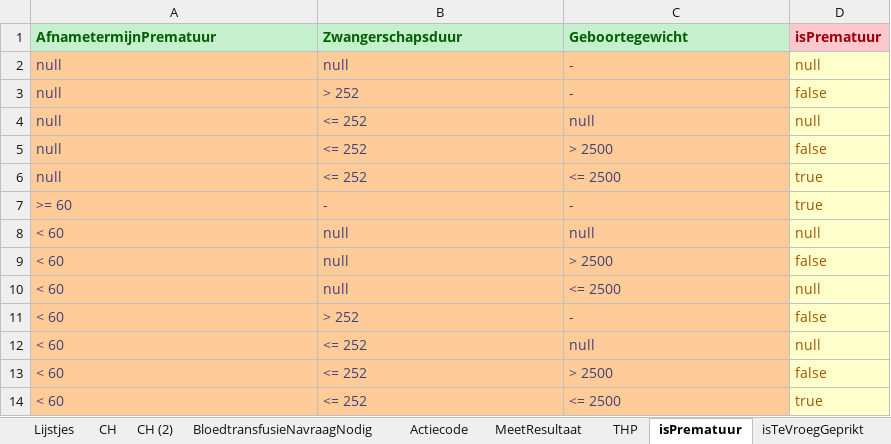
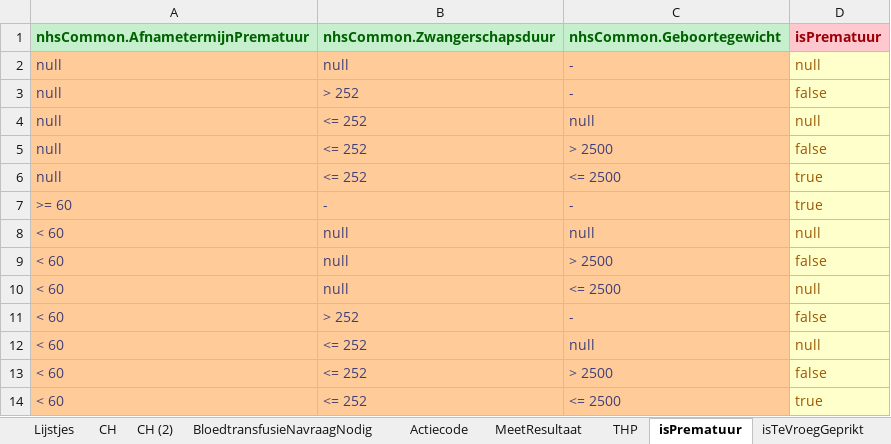
Before and after one commit to hanjoosten/KOGITO-8362, an Excel workbook: src/main/resources/nhs-dmn/OriginelenVoorBusiness/CH Origineel.xlsx, sheet isPrematuur, drawn as a sheet; values as stored, in another font and other column widths than the file's, no borders; the diff names each change by its address in the sheet, - before the commit and + after, or states it on an @@ line.

```diff
--- a/src/main/resources/nhs-dmn/OriginelenVoorBusiness/CH Origineel.xlsx (sheet isPrematuur)
+++ b/src/main/resources/nhs-dmn/OriginelenVoorBusiness/CH Origineel.xlsx (sheet isPrematuur)
-A1: AfnametermijnPrematuur
+A1: nhsCommon.AfnametermijnPrematuur
-B1: Zwangerschapsduur
+B1: nhsCommon.Zwangerschapsduur
-C1: Geboortegewicht
+C1: nhsCommon.Geboortegewicht
```
Also changed, not shown: sheet CH (2), sheet MeetResultaat, sheet Lijstjes, src/main/resources/nhs-dmn/CHgestript.xlsx, 2 other files.
